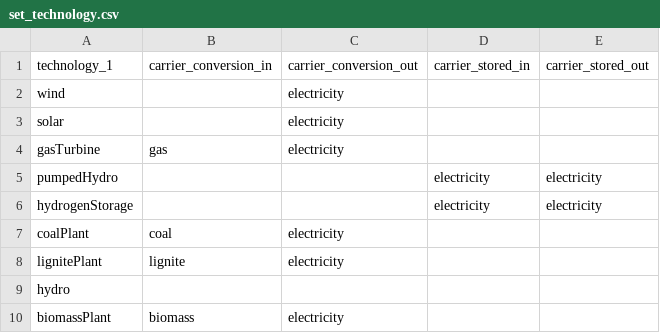
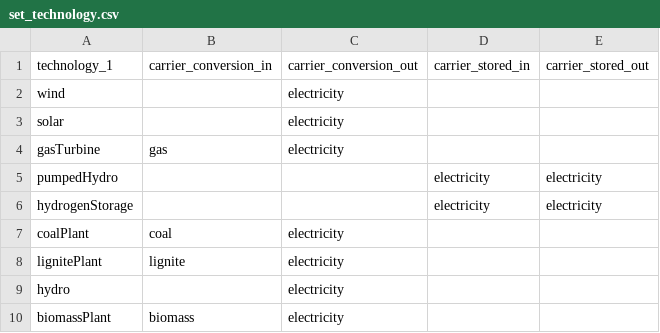
Before and after one commit to hbshrestha/Infratrain_Workshop_2021, a CSV file: test_urbs/sets/set_technology.csv, drawn as a sheet.

Commit message:
first run of test_urbs

```diff
--- a/test_urbs/sets/set_technology.csv
+++ b/test_urbs/sets/set_technology.csv
@@ -8,3 +8,3 @@ coalPlant,coal,electricity,,
 lignitePlant,lignite,electricity,,
-hydro,,,,
+hydro,,electricity,,
 biomassPlant,biomass,electricity,,
```
Also changed, not shown: 23 other files.
